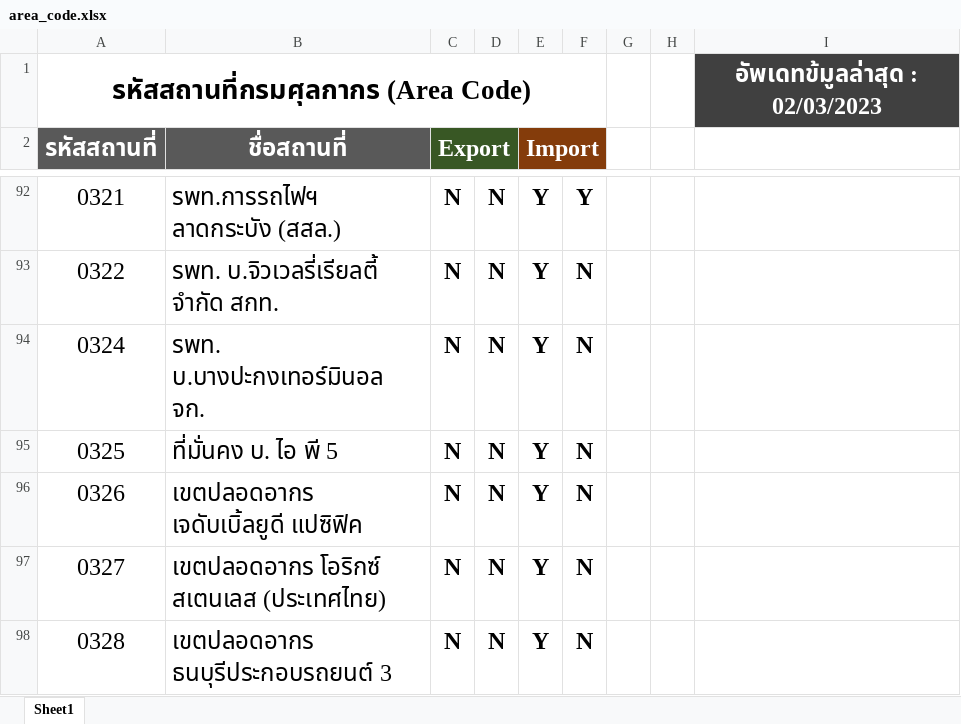
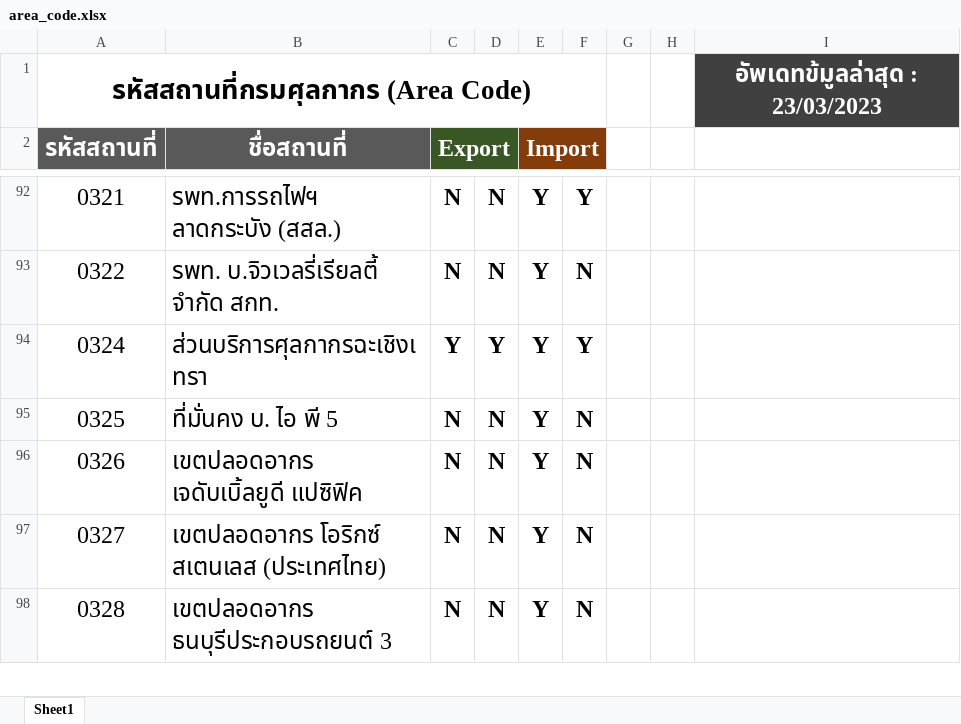
Before and after one commit to ecs-support/contents, an Excel workbook: reference/static/files/area_code.xlsx, sheet Sheet1, drawn as a sheet; only a part is shown, gaps mark what is left out; values as stored, in another font and other column widths than the file's, no borders; conditional formats not drawn; the diff names each change by its address in the sheet, - before the commit and + after, or states it on an @@ line.

```diff
--- a/reference/static/files/area_code.xlsx (sheet Sheet1)
+++ b/reference/static/files/area_code.xlsx (sheet Sheet1)
-I1: อัพเดทข้มูลล่าสุด : 02/03/2023
+I1: อัพเดทข้มูลล่าสุด : 23/03/2023
-B94 (ชื่อสถานที่): รพท. บ.บางปะกงเทอร์มินอล จก.
+B94 (ชื่อสถานที่): ส่วนบริการศุลกากรฉะเชิงเทรา
-C94 (Export): N
+C94 (Export): Y
-D94: N
+D94: Y
-F94: N
+F94: Y
```
Also changed, not shown: 2 other files.
